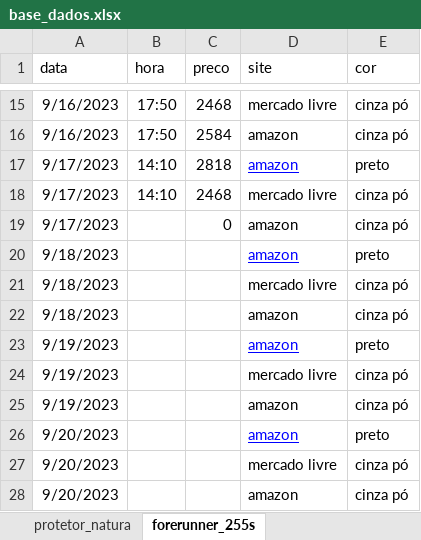
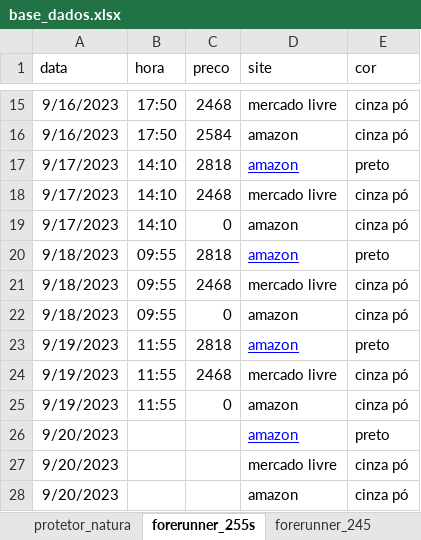
Before and after one commit to leticiafaria7/monitoramento-precos, an Excel workbook: assets/base_dados.xlsx, sheet forerunner_255s, drawn as a sheet; only a part is shown, gaps mark what is left out; values as stored, in another font and other column widths than the file's, no borders; charts and pictures not drawn; the diff names each change by its address in the sheet, - before the commit and + after, or states it on an @@ line.

```diff
--- a/assets/base_dados.xlsx (sheet forerunner_255s)
+++ b/assets/base_dados.xlsx (sheet forerunner_255s)
+sheet tab: forerunner_245
-B19 (hora): (empty)
+B19 (hora): 14:10
-B20:B22 (hora): (empty)
+B20:B22 (hora): 09:55
-C20 (preco): (empty)
+C20 (preco): 2818
-C21 (preco): (empty)
+C21 (preco): 2468
-C22 (preco): (empty)
+C22 (preco): 0
-B23:B25 (hora): (empty)
+B23:B25 (hora): 11:55
-C23 (preco): (empty)
+C23 (preco): 2818
-C24 (preco): (empty)
+C24 (preco): 2468
-C25 (preco): (empty)
+C25 (preco): 0
```
Also changed, not shown: sheet protetor_natura, charts or pictures, 2 other files.
